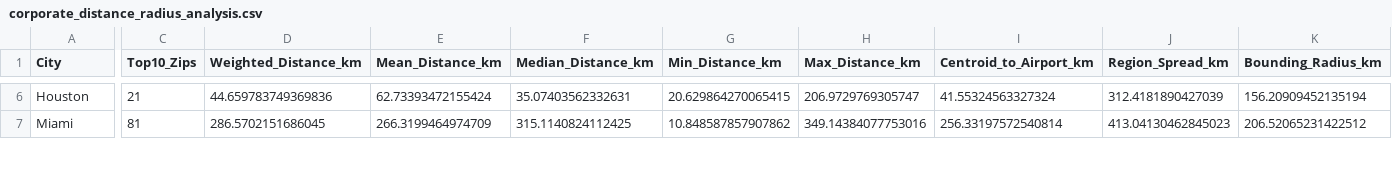
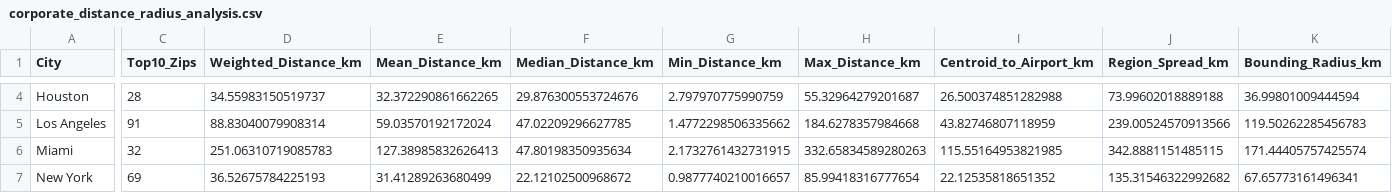
Before and after one commit to victorcandido1/cityexpansions_corporate, a CSV file: 10percent/corporate_distance_radius_analysis.csv, drawn as a sheet; only a part is shown, gaps mark what is left out; addresses are those after the commit; rows hold the shown columns only; the diff covers the shown part only; the diff names each change by its address in the sheet, - before the commit and + after, or states it on an @@ line.

```diff
--- a/10percent/corporate_distance_radius_analysis.csv
+++ b/10percent/corporate_distance_radius_analysis.csv
-C4 (Top10_Zips): 21
+C4 (Top10_Zips): 28
-D4 (Weighted_Distance_km): 44.659783749369836
+D4 (Weighted_Distance_km): 34.55983150519737
-E4 (Mean_Distance_km): 62.73393472155424
+E4 (Mean_Distance_km): 32.372290861662265
-F4 (Median_Distance_km): 35.07403562332631
+F4 (Median_Distance_km): 29.876300553724676
-G4 (Min_Distance_km): 20.629864270065415
+G4 (Min_Distance_km): 2.797970775990759
-H4 (Max_Distance_km): 206.9729769305747
+H4 (Max_Distance_km): 55.32964279201687
-I4 (Centroid_to_Airport_km): 41.55324563327324
+I4 (Centroid_to_Airport_km): 26.500374851282988
-J4 (Region_Spread_km): 312.4181890427039
+J4 (Region_Spread_km): 73.99602018889188
-K4 (Bounding_Radius_km): 156.20909452135194
+K4 (Bounding_Radius_km): 36.99801009444594
+row 5: Los Angeles | 91 | 88.83040079908314 | 59.03570192172024 | 47.02209296627785 | 1.4772298506335662 | 184.6278357984668 | 43.82746807118959 | 239.00524570913566 | 119.50262285456783
-C6 (Top10_Zips): 81
+C6 (Top10_Zips): 32
-D6 (Weighted_Distance_km): 286.5702151686045
+D6 (Weighted_Distance_km): 251.06310719085783
-E6 (Mean_Distance_km): 266.3199464974709
+E6 (Mean_Distance_km): 127.38985832626413
-F6 (Median_Distance_km): 315.1140824112425
+F6 (Median_Distance_km): 47.80198350935634
-G6 (Min_Distance_km): 10.848587857907862
+G6 (Min_Distance_km): 2.1732761432731915
-H6 (Max_Distance_km): 349.14384077753016
+H6 (Max_Distance_km): 332.65834589280263
-I6 (Centroid_to_Airport_km): 256.33197572540814
+I6 (Centroid_to_Airport_km): 115.55164953821985
-J6 (Region_Spread_km): 413.04130462845023
+J6 (Region_Spread_km): 342.8881151485115
-K6 (Bounding_Radius_km): 206.52065231422512
+K6 (Bounding_Radius_km): 171.44405757425574
+row 7: New York | 69 | 36.52675784225193 | 31.41289263680499 | 22.12102500968672 | 0.9877740210016657 | 85.99418316777654 | 22.12535818651352 | 135.31546322992682 | 67.65773161496341
```
Also changed, not shown: 2 removed rows and 51 edited cells elsewhere in this file, 10percent/corporate_power_industries_by_region.csv, 10percent/corporate_weighted_averages_analysis.csv, 51 other files.
